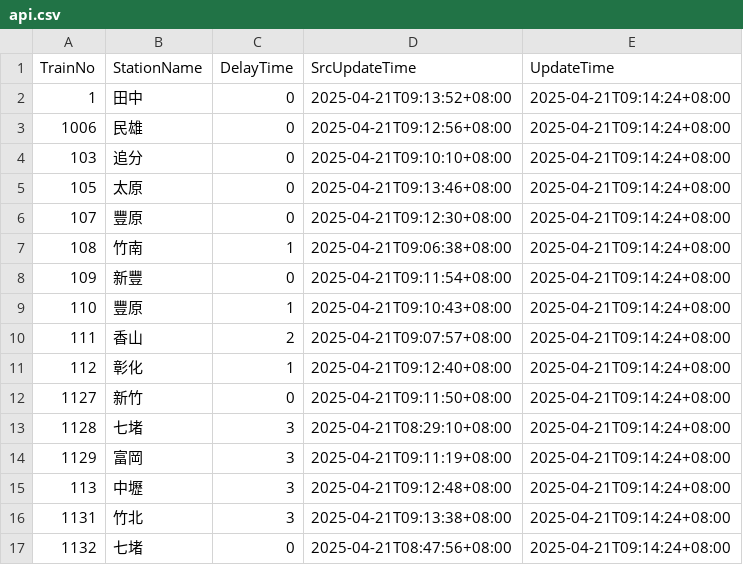
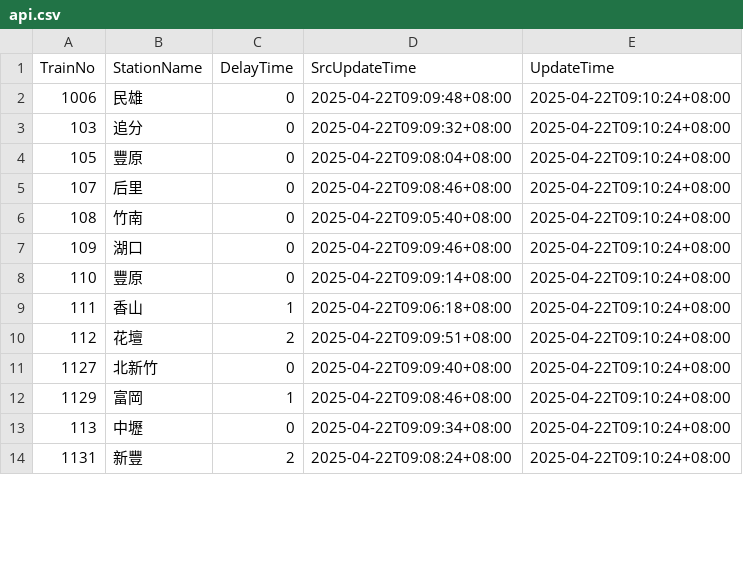
Before and after one commit to funfun0912/Open-Platform-Software-Mid, a CSV file: api.csv, drawn as a sheet; only a part is shown; the diff covers the shown part only.

Commit message:
Update data

```diff
--- a/api.csv
+++ b/api.csv
@@ -1,17 +1,14 @@
 TrainNo,StationName,DelayTime,SrcUpdateTime,UpdateTime
-1,田中,0,2025-04-21T09:13:52+08:00,2025-04-21T09:14:24+08:00
-1006,民雄,0,2025-04-21T09:12:56+08:00,2025-04-21T09:14:24+08:00
-103,追分,0,2025-04-21T09:10:10+08:00,2025-04-21T09:14:24+08:00
-105,太原,0,2025-04-21T09:13:46+08:00,2025-04-21T09:14:24+08:00
-107,豐原,0,2025-04-21T09:12:30+08:00,2025-04-21T09:14:24+08:00
-108,竹南,1,2025-04-21T09:06:38+08:00,2025-04-21T09:14:24+08:00
-109,新豐,0,2025-04-21T09:11:54+08:00,2025-04-21T09:14:24+08:00
-110,豐原,1,2025-04-21T09:10:43+08:00,2025-04-21T09:14:24+08:00
-111,香山,2,2025-04-21T09:07:57+08:00,2025-04-21T09:14:24+08:00
-112,彰化,1,2025-04-21T09:12:40+08:00,2025-04-21T09:14:24+08:00
-1127,新竹,0,2025-04-21T09:11:50+08:00,2025-04-21T09:14:24+08:00
-1128,七堵,3,2025-04-21T08:29:10+08:00,2025-04-21T09:14:24+08:00
-1129,富岡,3,2025-04-21T09:11:19+08:00,2025-04-21T09:14:24+08:00
-113,中壢,3,2025-04-21T09:12:48+08:00,2025-04-21T09:14:24+08:00
-1131,竹北,3,2025-04-21T09:13:38+08:00,2025-04-21T09:14:24+08:00
-1132,七堵,0,2025-04-21T08:47:56+08:00,2025-04-21T09:14:24+08:00
+1006,民雄,0,2025-04-22T09:09:48+08:00,2025-04-22T09:10:24+08:00
+103,追分,0,2025-04-22T09:09:32+08:00,2025-04-22T09:10:24+08:00
+105,豐原,0,2025-04-22T09:08:04+08:00,2025-04-22T09:10:24+08:00
+107,后里,0,2025-04-22T09:08:46+08:00,2025-04-22T09:10:24+08:00
+108,竹南,0,2025-04-22T09:05:40+08:00,2025-04-22T09:10:24+08:00
+109,湖口,0,2025-04-22T09:09:46+08:00,2025-04-22T09:10:24+08:00
+110,豐原,0,2025-04-22T09:09:14+08:00,2025-04-22T09:10:24+08:00
+111,香山,1,2025-04-22T09:06:18+08:00,2025-04-22T09:10:24+08:00
+112,花壇,2,2025-04-22T09:09:51+08:00,2025-04-22T09:10:24+08:00
+1127,北新竹,0,2025-04-22T09:09:40+08:00,2025-04-22T09:10:24+08:00
+1129,富岡,1,2025-04-22T09:08:46+08:00,2025-04-22T09:10:24+08:00
+113,中壢,0,2025-04-22T09:09:34+08:00,2025-04-22T09:10:24+08:00
+1131,新豐,2,2025-04-22T09:08:24+08:00,2025-04-22T09:10:24+08:00
```
Also changed, not shown: 4 added rows, 1 removed row and 35 edited cells elsewhere in this file.
